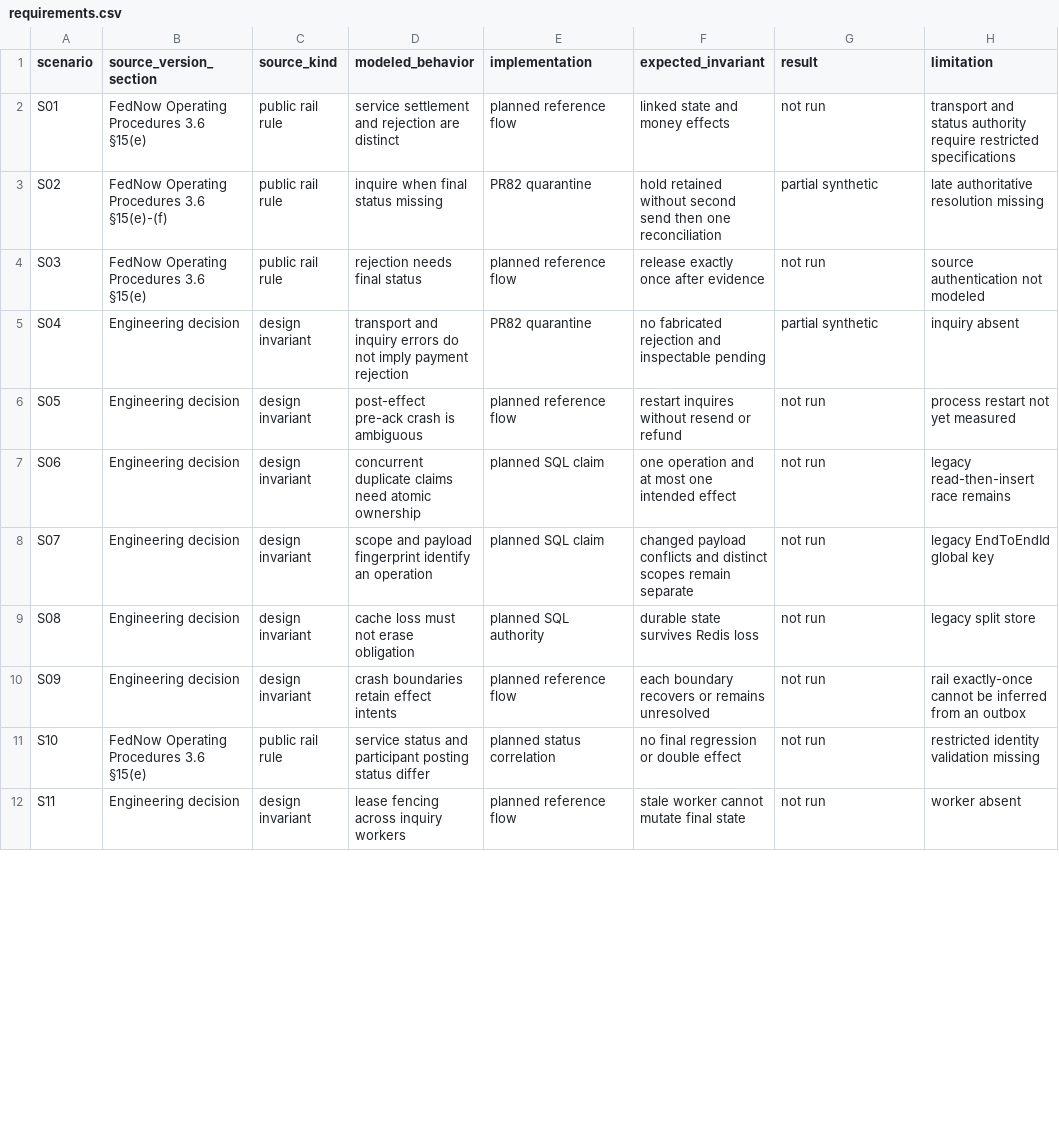
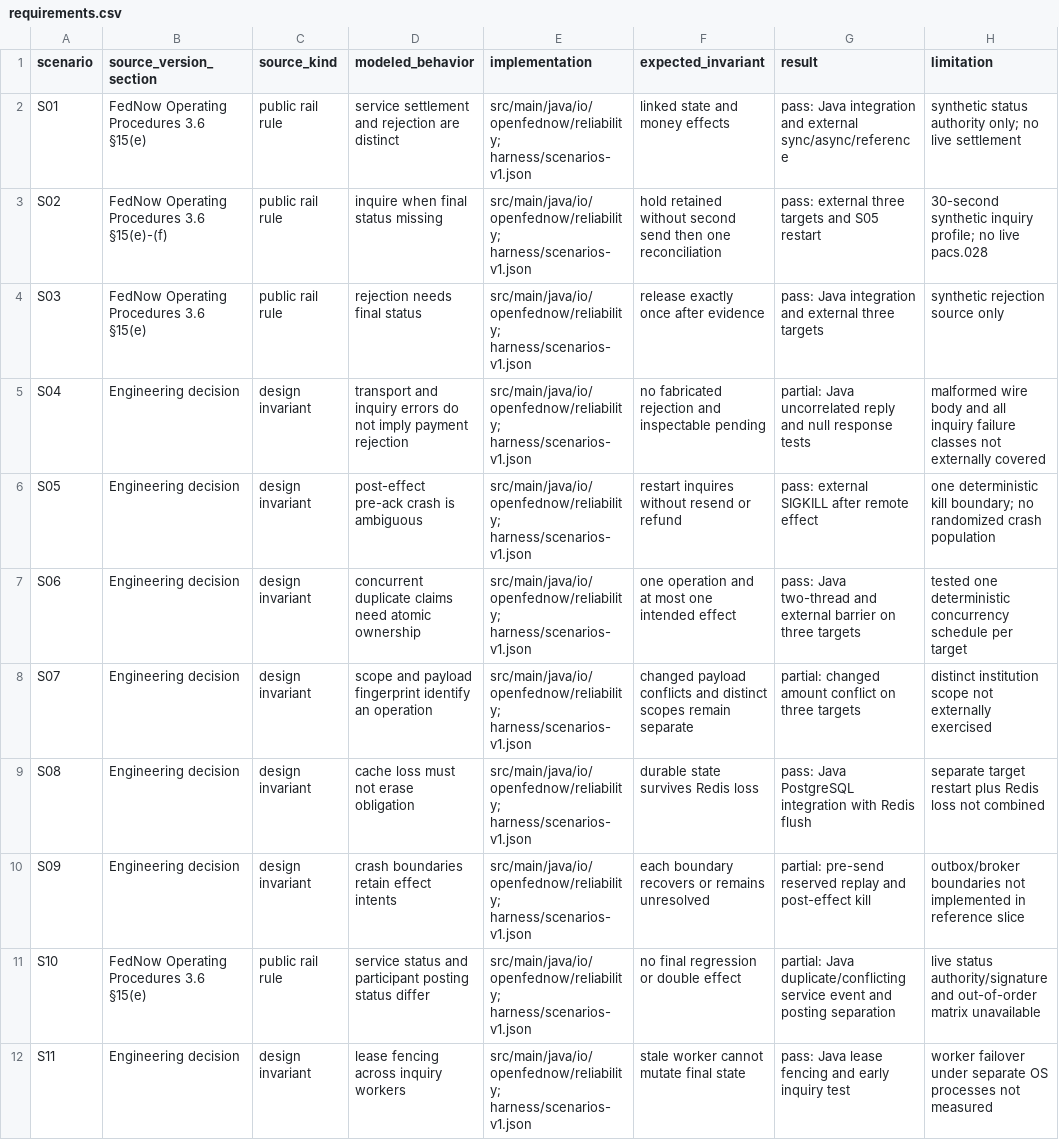
Before and after one commit to danielsmori/open-fednow, a CSV file: docs/reliability/requirements.csv, drawn as a sheet; only a part is shown; the diff covers the shown part only.

Commit message:
Add SQL-authoritative synthetic payment reliability slice and external harness

```diff
--- a/docs/reliability/requirements.csv
+++ b/docs/reliability/requirements.csv
@@ -1,12 +1,12 @@
 scenario,source_version_section,source_kind,modeled_behavior,implementation,expected_invariant,result,limitation
-S01,"FedNow Operating Procedures 3.6 §15(e)",public rail rule,service settlement and rejection are distinct,planned reference flow,linked state and money effects,not run,transport and status authority require restricted specifications
-S02,"FedNow Operating Procedures 3.6 §15(e)-(f)",public rail rule,inquire when final status missing,PR82 quarantine,hold retained without second send then one reconciliation,partial synthetic,late authoritative resolution missing
-S03,"FedNow Operating Procedures 3.6 §15(e)",public rail rule,rejection needs final status,planned reference flow,release exactly once after evidence,not run,source authentication not modeled
-S04,Engineering decision,design invariant,transport and inquiry errors do not imply payment rejection,PR82 quarantine,no fabricated rejection and inspectable pending,partial synthetic,inquiry absent
-S05,Engineering decision,design invariant,post-effect pre-ack crash is ambiguous,planned reference flow,restart inquires without resend or refund,not run,process restart not yet measured
-S06,Engineering decision,design invariant,concurrent duplicate claims need atomic ownership,planned SQL claim,one operation and at most one intended effect,not run,legacy read-then-insert race remains
-S07,Engineering decision,design invariant,scope and payload fingerprint identify an operation,planned SQL claim,changed payload conflicts and distinct scopes remain separate,not run,legacy EndToEndId global key
-S08,Engineering decision,design invariant,cache loss must not erase obligation,planned SQL authority,durable state survives Redis loss,not run,legacy split store
-S09,Engineering decision,design invariant,crash boundaries retain effect intents,planned reference flow,each boundary recovers or remains unresolved,not run,rail exactly-once cannot be inferred from an outbox
-S10,"FedNow Operating Procedures 3.6 §15(e)",public rail rule,service status and participant posting status differ,planned status correlation,no final regression or double effect,not run,restricted identity validation missing
-S11,Engineering decision,design invariant,lease fencing across inquiry workers,planned reference flow,stale worker cannot mutate final state,not run,worker absent
+S01,FedNow Operating Procedures 3.6 §15(e),public rail rule,service settlement and rejection are distinct,src/main/java/io/openfednow/reliability; harness/scenarios-v1.json,linked state and money effects,pass: Java integration and external sync/async/reference,synthetic status authority only; no live settlement
+S02,FedNow Operating Procedures 3.6 §15(e)-(f),public rail rule,inquire when final status missing,src/main/java/io/openfednow/reliability; harness/scenarios-v1.json,hold retained without second send then one reconciliation,pass: external three targets and S05 restart,30-second synthetic inquiry profile; no live pacs.028
+S03,FedNow Operating Procedures 3.6 §15(e),public rail rule,rejection needs final status,src/main/java/io/openfednow/reliability; harness/scenarios-v1.json,release exactly once after evidence,pass: Java integration and external three targets,synthetic rejection source only
+S04,Engineering decision,design invariant,transport and inquiry errors do not imply payment rejection,src/main/java/io/openfednow/reliability; harness/scenarios-v1.json,no fabricated rejection and inspectable pending,partial: Java uncorrelated reply and null response tests,malformed wire body and all inquiry failure classes not externally covered
+S05,Engineering decision,design invariant,post-effect pre-ack crash is ambiguous,src/main/java/io/openfednow/reliability; harness/scenarios-v1.json,restart inquires without resend or refund,pass: external SIGKILL after remote effect,one deterministic kill boundary; no randomized crash population
+S06,Engineering decision,design invariant,concurrent duplicate claims need atomic ownership,src/main/java/io/openfednow/reliability; harness/scenarios-v1.json,one operation and at most one intended effect,pass: Java two-thread and external barrier on three targets,tested one deterministic concurrency schedule per target
+S07,Engineering decision,design invariant,scope and payload fingerprint identify an operation,src/main/java/io/openfednow/reliability; harness/scenarios-v1.json,changed payload conflicts and distinct scopes remain separate,partial: changed amount conflict on three targets,distinct institution scope not externally exercised
+S08,Engineering decision,design invariant,cache loss must not erase obligation,src/main/java/io/openfednow/reliability; harness/scenarios-v1.json,durable state survives Redis loss,pass: Java PostgreSQL integration with Redis flush,separate target restart plus Redis loss not combined
+S09,Engineering decision,design invariant,crash boundaries retain effect intents,src/main/java/io/openfednow/reliability; harness/scenarios-v1.json,each boundary recovers or remains unresolved,partial: pre-send reserved replay and post-effect kill,outbox/broker boundaries not implemented in reference slice
+S10,FedNow Operating Procedures 3.6 §15(e),public rail rule,service status and participant posting status differ,src/main/java/io/openfednow/reliability; harness/scenarios-v1.json,no final regression or double effect,partial: Java duplicate/conflicting service event and posting separation,live status authority/signature and out-of-order matrix unavailable
+S11,Engineering decision,design invariant,lease fencing across inquiry workers,src/main/java/io/openfednow/reliability; harness/scenarios-v1.json,stale worker cannot mutate final state,pass: Java lease fencing and early inquiry test,worker failover under separate OS processes not measured
```
Also changed, not shown: 21 edited cells elsewhere in this file, 39 other files.
